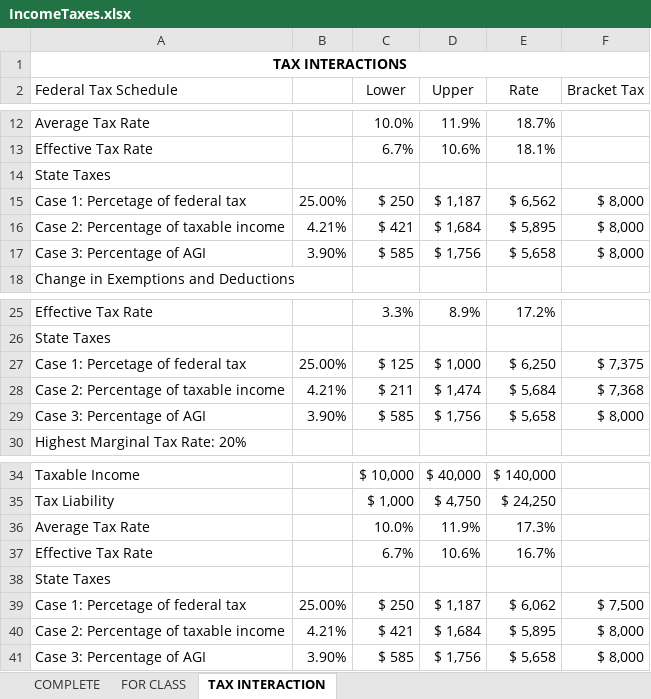
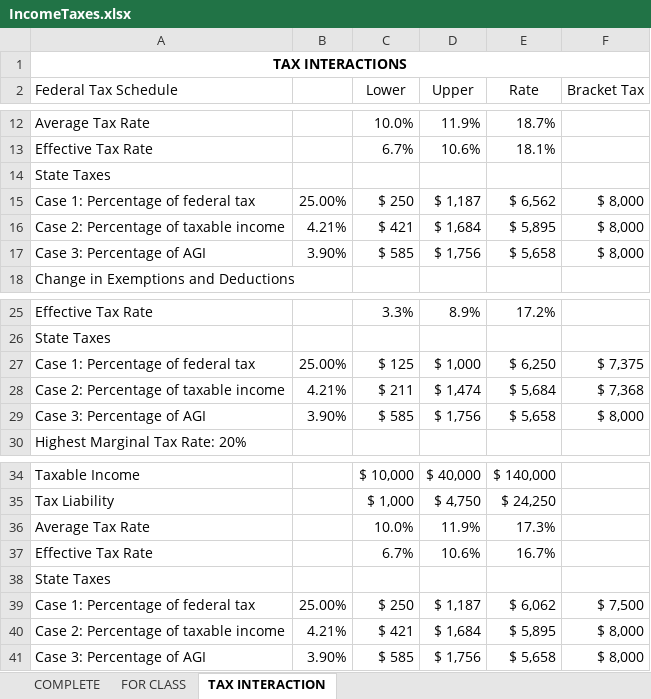
Before and after one commit to jrfdumortier/slidespublicfinance, an Excel workbook: IncomeTaxes.xlsx, sheet TAX INTERACTION, drawn as a sheet; only a part is shown, gaps mark what is left out; values as stored, in another font and other column widths than the file's, no borders; the diff names each change by its address in the sheet, - before the commit and + after, or states it on an @@ line.

```diff
--- a/IncomeTaxes.xlsx (sheet TAX INTERACTION)
+++ b/IncomeTaxes.xlsx (sheet TAX INTERACTION)
-A15 (Federal Tax Schedule): Case 1: Percetage of federal tax
+A15 (Federal Tax Schedule): Case 1: Percentage of federal tax
-A27 (Federal Tax Schedule): Case 1: Percetage of federal tax
+A27 (Federal Tax Schedule): Case 1: Percentage of federal tax
-A39 (Federal Tax Schedule): Case 1: Percetage of federal tax
+A39 (Federal Tax Schedule): Case 1: Percentage of federal tax
```
Also changed, not shown: sheet COMPLETE, formulas that keep their value, BudgetMethodsFormat.xlsx, 21 other files.
